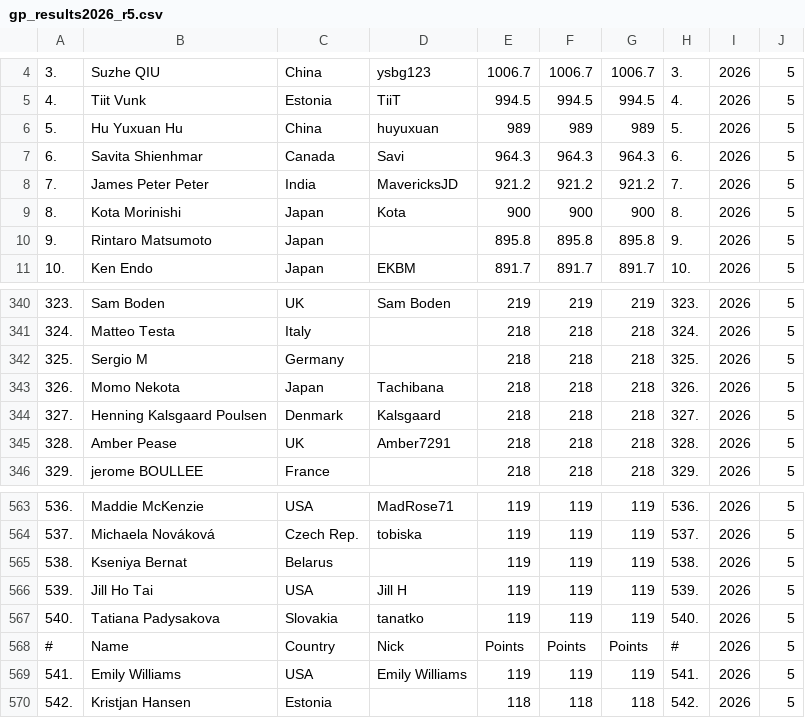
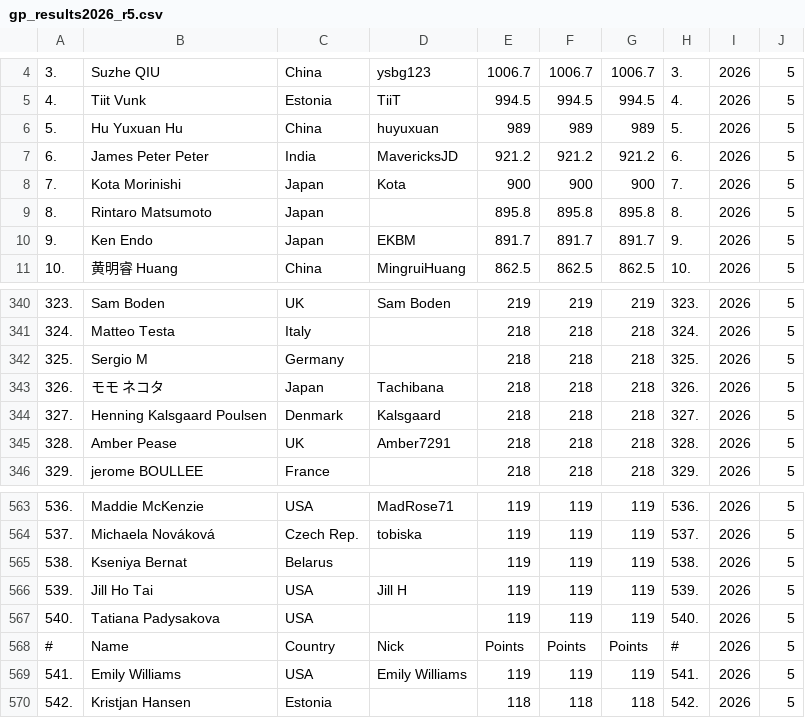
Before and after one commit to oddacious/sudokudos, a CSV file: data/processed/gp/gp_results2026_r5.csv, drawn as a sheet; only a part is shown, gaps mark what is left out; the diff covers the shown part only.

```diff
--- a/data/processed/gp/gp_results2026_r5.csv
+++ b/data/processed/gp/gp_results2026_r5.csv
@@ -6,6 +6,6 @@
 5.,Hu Yuxuan Hu,China,huyuxuan,989,989,989,5.,2026,5
-6.,Savita Shienhmar,Canada,Savi,964.3,964.3,964.3,6.,2026,5
-7.,James Peter Peter,India,MavericksJD,921.2,921.2,921.2,7.,2026,5
-8.,Kota Morinishi,Japan,Kota,900,900,900,8.,2026,5
-9.,Rintaro Matsumoto,Japan,,895.8,895.8,895.8,9.,2026,5
-10.,Ken Endo,Japan,EKBM,891.7,891.7,891.7,10.,2026,5
+6.,James Peter Peter,India,MavericksJD,921.2,921.2,921.2,6.,2026,5
+7.,Kota Morinishi,Japan,Kota,900,900,900,7.,2026,5
+8.,Rintaro Matsumoto,Japan,,895.8,895.8,895.8,8.,2026,5
+9.,Ken Endo,Japan,EKBM,891.7,891.7,891.7,9.,2026,5
+10.,黄明睿 Huang,China,MingruiHuang,862.5,862.5,862.5,10.,2026,5
@@ -342,3 +342,3 @@
 325.,Sergio M,Germany,,218,218,218,325.,2026,5
-326.,Momo Nekota,Japan,Tachibana,218,218,218,326.,2026,5
+326.,モモ ネコタ,Japan,Tachibana,218,218,218,326.,2026,5
 327.,Henning Kalsgaard Poulsen,Denmark,Kalsgaard,218,218,218,327.,2026,5
@@ -566,3 +566,3 @@
 539.,Jill Ho Tai,USA,Jill H,119,119,119,539.,2026,5
-540.,Tatiana Padysakova,Slovakia,tanatko,119,119,119,540.,2026,5
+540.,Tatiana Padysakova,USA,,119,119,119,540.,2026,5
 #,Name,Country,Nick,Points,Points,Points,#,2026,5
```
Also changed, not shown: 103 edited cells elsewhere in this file, data/processed/gp/gp_results2026_r1.csv, data/processed/gp/gp_results2026_r2.csv, 16 other files.
